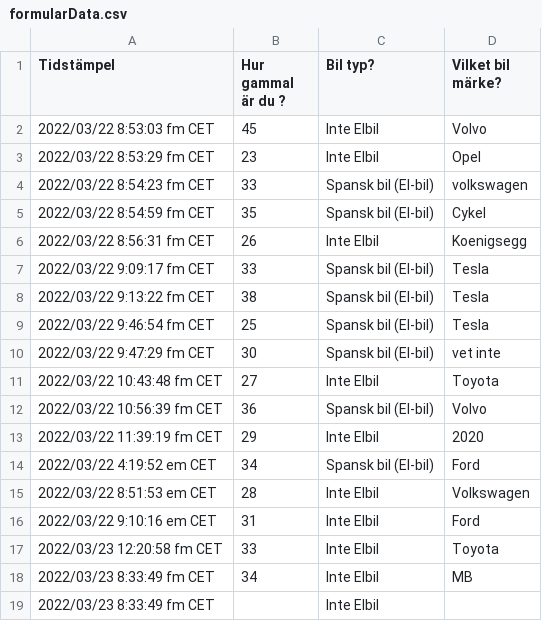
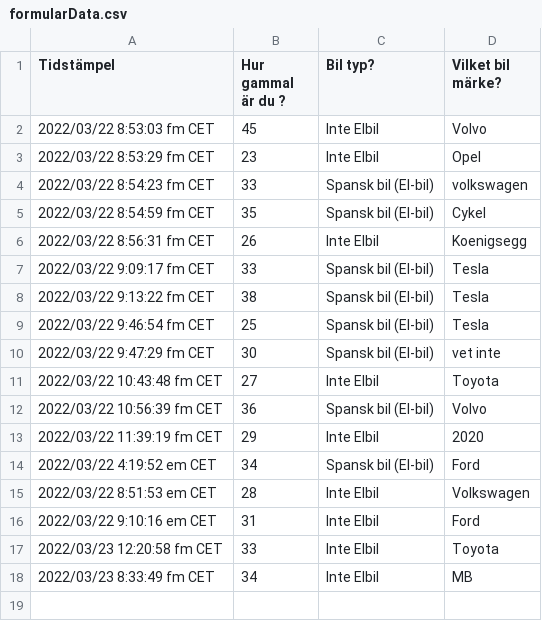
Before and after one commit to jhdev3/FrogeFormular, a CSV file: FrogeFormular/formularData.csv, drawn as a sheet; the diff names each change by its address in the sheet, - before the commit and + after, or states it on an @@ line.

Commit message:
Update formularData.csv

```diff
--- a/FrogeFormular/formularData.csv
+++ b/FrogeFormular/formularData.csv
-row 19: 2022/03/23 8:33:49 fm CET |  | Inte Elbil
```
